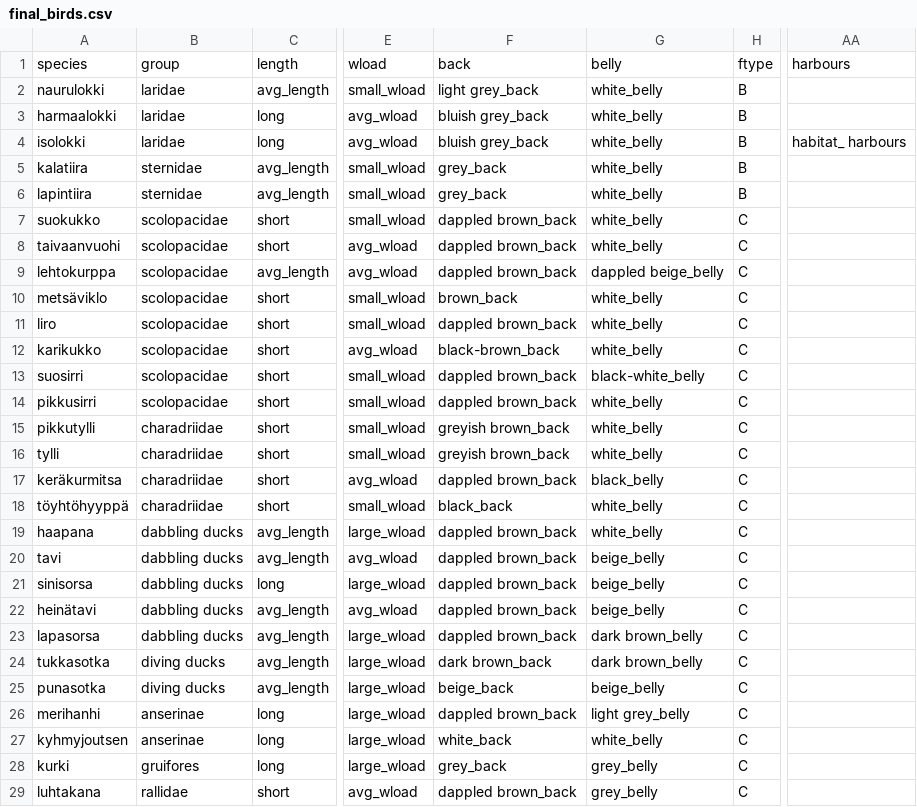
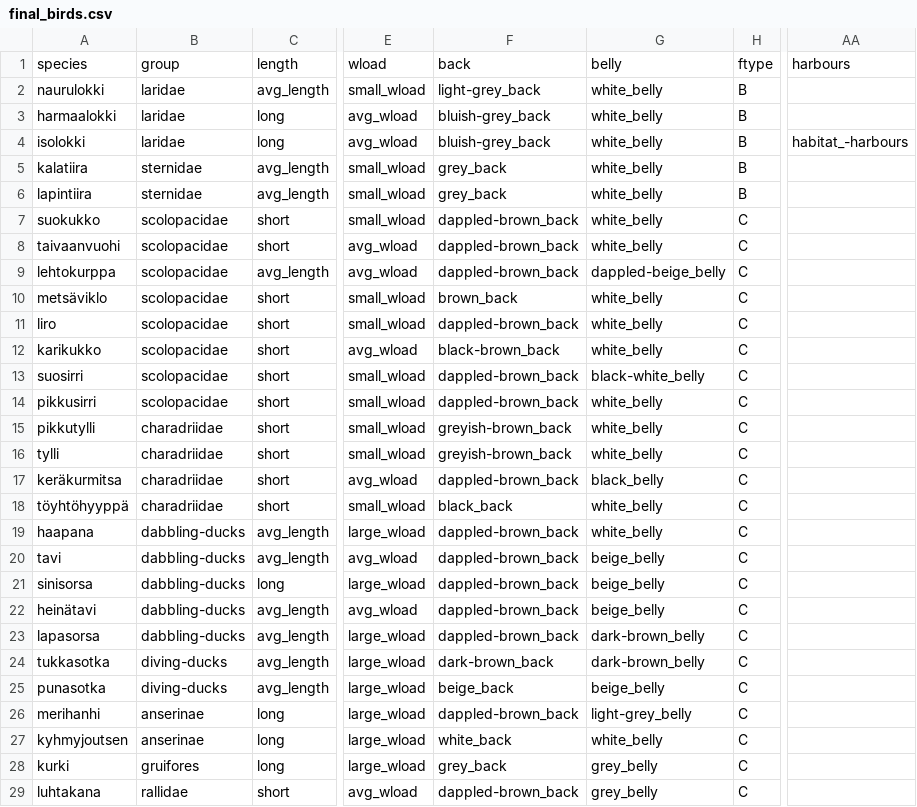
Before and after one commit to lassimalvikko/MDM24, a CSV file: Ex3/data/final_birds.csv, drawn as a sheet; only a part is shown, gaps mark what is left out; the diff covers the shown part only; the diff names each change by its address in the sheet, - before the commit and + after, or states it on an @@ line.

```diff
--- a/Ex3/data/final_birds.csv
+++ b/Ex3/data/final_birds.csv
-F2: light grey_back
+F2: light-grey_back
-F3:F4: bluish grey_back
+F3:F4: bluish-grey_back
-AA4: habitat_ harbours
+AA4: habitat_-harbours
-F7:F9: dappled brown_back
+F7:F9: dappled-brown_back
-G9: dappled beige_belly
+G9: dappled-beige_belly
-F11: dappled brown_back
+F11: dappled-brown_back
-F13:F14: dappled brown_back
+F13:F14: dappled-brown_back
-F15:F16: greyish brown_back
+F15:F16: greyish-brown_back
-F17: dappled brown_back
+F17: dappled-brown_back
-B19:B23: dabbling ducks
+B19:B23: dabbling-ducks
-F19:F23: dappled brown_back
+F19:F23: dappled-brown_back
-G23:G24: dark brown_belly
+G23:G24: dark-brown_belly
-B24:B25: diving ducks
+B24:B25: diving-ducks
-F24: dark brown_back
+F24: dark-brown_back
-F26: dappled brown_back
+F26: dappled-brown_back
-G26: light grey_belly
+G26: light-grey_belly
-F29: dappled brown_back
+F29: dappled-brown_back
```
Also changed, not shown: 23 edited cells elsewhere in this file, 1 other file.
